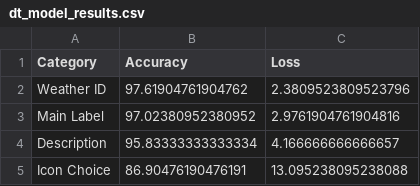
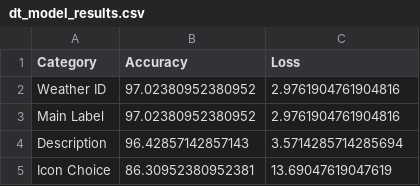
Before and after one commit to laoluadewoye/IoT-Weather-Predictions, a CSV file: training_outputs/e4c9ccd9f9b329f5/dt_model_results.csv, drawn as a sheet.

Commit message:
Attempted AR model.

```diff
--- a/training_outputs/e4c9ccd9f9b329f5/dt_model_results.csv
+++ b/training_outputs/e4c9ccd9f9b329f5/dt_model_results.csv
@@ -1,5 +1,5 @@
 Category,Accuracy,Loss
-Weather ID,97.61904761904762,2.3809523809523796
+Weather ID,97.02380952380952,2.9761904761904816
 Main Label,97.02380952380952,2.9761904761904816
-Description,95.83333333333334,4.166666666666657
-Icon Choice,86.90476190476191,13.095238095238088
+Description,96.42857142857143,3.5714285714285694
+Icon Choice,86.30952380952381,13.69047619047619
```
Also changed, not shown: 4 other files.
